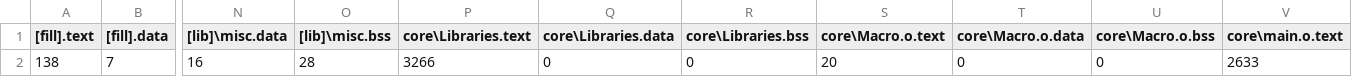
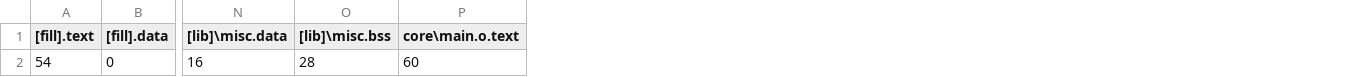
Before and after one commit to surpace0924/MoveProject, a CSV file: BUILD/NUCLEO_F446RE/GCC_ARM/MoveProject_map.csv, drawn as a sheet; only a part is shown, gaps mark what is left out; removed rows and columns are numbered as before the commit, all else as after; rows hold the shown columns only; the diff names each change by its address in the sheet, - before the commit and + after, or states it on an @@ line.

```diff
--- a/BUILD/NUCLEO_F446RE/GCC_ARM/MoveProject_map.csv
+++ b/BUILD/NUCLEO_F446RE/GCC_ARM/MoveProject_map.csv
-column P (core\Libraries.text), empty
-column Q (core\Libraries.data), empty
-column R (core\Libraries.bss), empty
-column S (core\Macro.o.text), empty
-column T (core\Macro.o.data), empty
-column U (core\Macro.o.bss), empty
-row 2: 138 | 7 | 16 | 28 | 3266 | 0 | 0 | 20 | 0 | 0 | 2633
+row 2: 54 | 0 | 16 | 28 | 60
```
Also changed, not shown: 37 other files.
